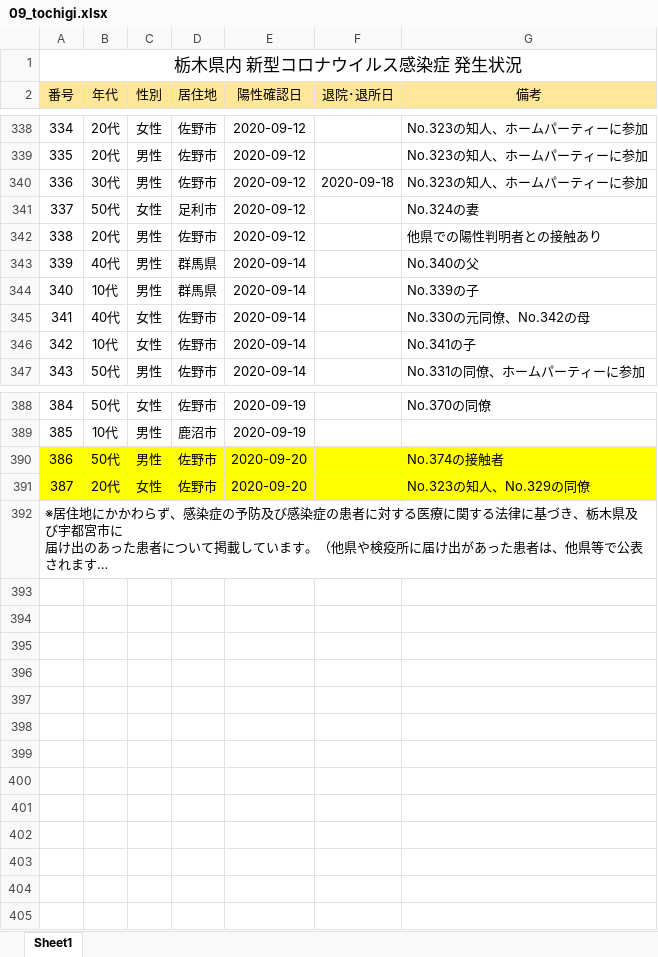
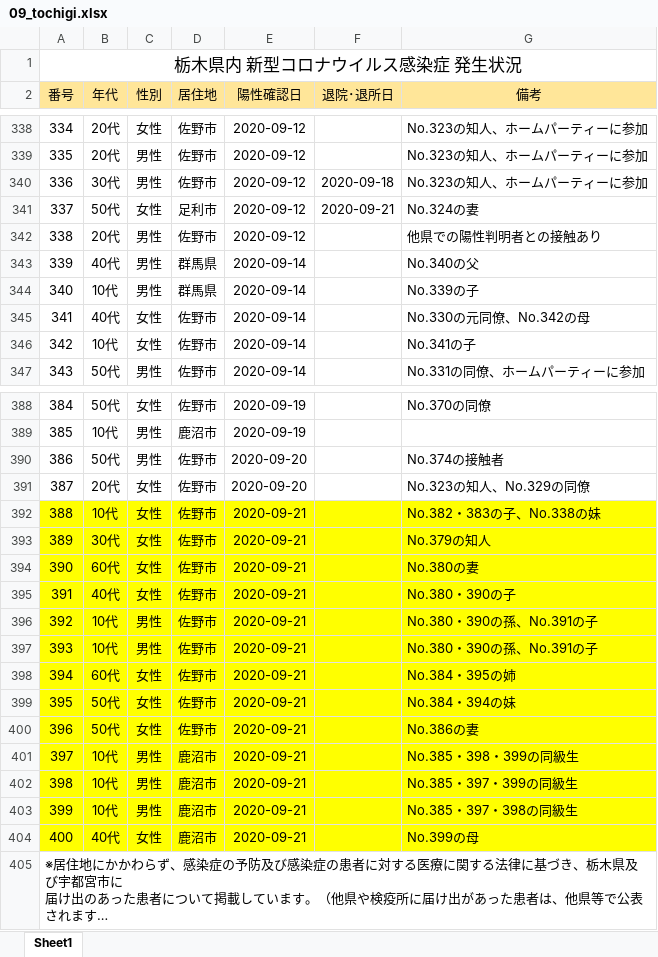
Before and after one commit to CalicoKater/covid-19, an Excel workbook: work/09_tochigi.xlsx, sheet Sheet1, drawn as a sheet; only a part is shown, gaps mark what is left out; long unchanged cells end in …; values as stored, in another font and other column widths than the file's, no borders; the diff names each change by its address in the sheet, - before the commit and + after, or states it on an @@ line.

```diff
--- a/work/09_tochigi.xlsx (sheet Sheet1)
+++ b/work/09_tochigi.xlsx (sheet Sheet1)
-F341 (退院･退所日): (empty)
+F341 (退院･退所日): 2020-09-21
-A390:G391 fill: #FFFF00
+A390:G391 fill: none
+row 392: 388 | 10代 | 女性 | 佐野市 | 2020-09-21 |  | No.382・383の子、No.338の妹
+row 393: 389 | 30代 | 女性 | 佐野市 | 2020-09-21 |  | No.379の知人
+row 394: 390 | 60代 | 女性 | 佐野市 | 2020-09-21 |  | No.380の妻
+row 395: 391 | 40代 | 女性 | 佐野市 | 2020-09-21 |  | No.380・390の子
+row 396: 392 | 10代 | 男性 | 佐野市 | 2020-09-21 |  | No.380・390の孫、No.391の子
+row 397: 393 | 10代 | 男性 | 佐野市 | 2020-09-21 |  | No.380・390の孫、No.391の子
+row 398: 394 | 60代 | 女性 | 佐野市 | 2020-09-21 |  | No.384・395の姉
+row 399: 395 | 50代 | 女性 | 佐野市 | 2020-09-21 |  | No.384・394の妹
+row 400: 396 | 50代 | 女性 | 佐野市 | 2020-09-21 |  | No.386の妻
+row 401: 397 | 10代 | 男性 | 鹿沼市 | 2020-09-21 |  | No.385・398・399の同級生
+row 402: 398 | 10代 | 男性 | 鹿沼市 | 2020-09-21 |  | No.385・397・399の同級生
+row 403: 399 | 10代 | 男性 | 鹿沼市 | 2020-09-21 |  | No.385・397・398の同級生
+row 404: 400 | 40代 | 女性 | 鹿沼市 | 2020-09-21 |  | No.399の母
```
Also changed, not shown: work/23_aichi.xlsx, work/23_aichi2.xlsx, 13 other files.
